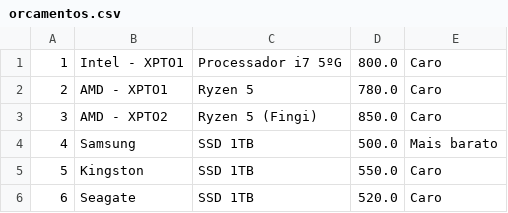
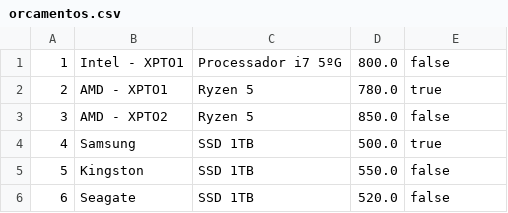
Before and after one commit to AndreinaMoura/logic, a CSV file: FPOO/provas/Prova3/dados/orcamentos.csv, drawn as a sheet.

```diff
--- a/FPOO/provas/Prova3/dados/orcamentos.csv
+++ b/FPOO/provas/Prova3/dados/orcamentos.csv
@@ -1,6 +1,6 @@
-1;Intel - XPTO1;Processador i7 5ºG;800.0;Caro
-2;AMD - XPTO1;Ryzen 5;780.0;Caro
-3;AMD - XPTO2;Ryzen 5 (Fingi);850.0;Caro
-4;Samsung;SSD 1TB;500.0;Mais barato
-5;Kingston;SSD 1TB;550.0;Caro
-6;Seagate;SSD 1TB;520.0;Caro
+1;Intel - XPTO1;Processador i7 5ºG;800.0;false
+2;AMD - XPTO1;Ryzen 5;780.0;true
+3;AMD - XPTO2;Ryzen 5;850.0;false
+4;Samsung;SSD 1TB;500.0;true
+5;Kingston;SSD 1TB;550.0;false
+6;Seagate;SSD 1TB;520.0;false
```
Also changed, not shown: 3 other files.
